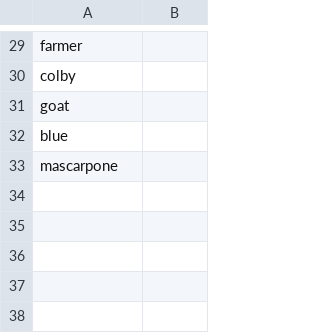
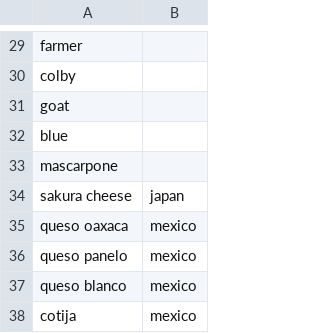
Before and after one commit to MarkoSterbentz/nlp-recipe-chatbot, a CSV file: ingredients/cheeses.csv, drawn as a sheet; only a part is shown, gaps mark what is left out.

```diff
--- a/ingredients/cheeses.csv
+++ b/ingredients/cheeses.csv
@@ -33 +33,6 @@ blue,
 mascarpone,
+sakura cheese,japan
+queso oaxaca,mexico
+queso panelo,mexico
+queso blanco,mexico
+cotija,mexico
```
Also changed, not shown: ingredients/fruits.csv, ingredients/non_butter_oils.csv, 18 other files.
